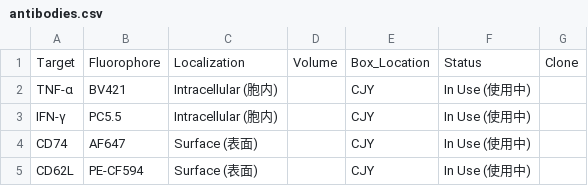
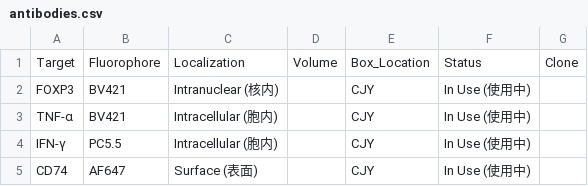
Before and after one commit to Zwww404/antibody-app, a CSV file: antibodies.csv, drawn as a sheet; only a part is shown; the shorter side is filled out with more unchanged rows.

```diff
--- a/antibodies.csv
+++ b/antibodies.csv
@@ -1,2 +1,3 @@
 Target,Fluorophore,Localization,Volume,Box_Location,Status,Clone
+FOXP3,BV421,Intranuclear (核内),,CJY,In Use (使用中),
 TNF-α,BV421,Intracellular (胞内),,CJY,In Use (使用中),
```
